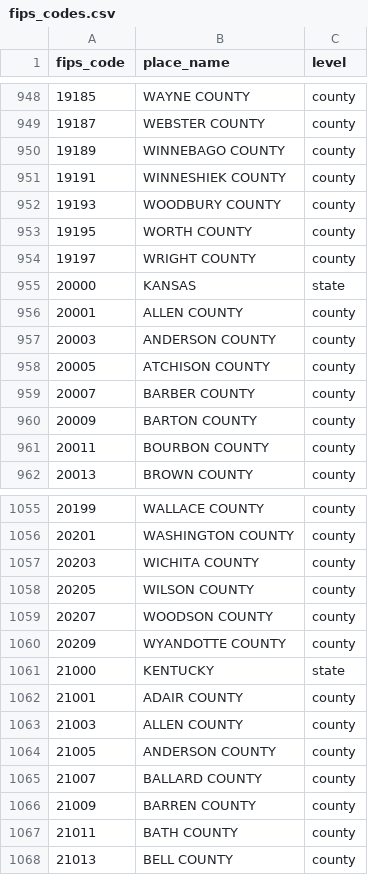
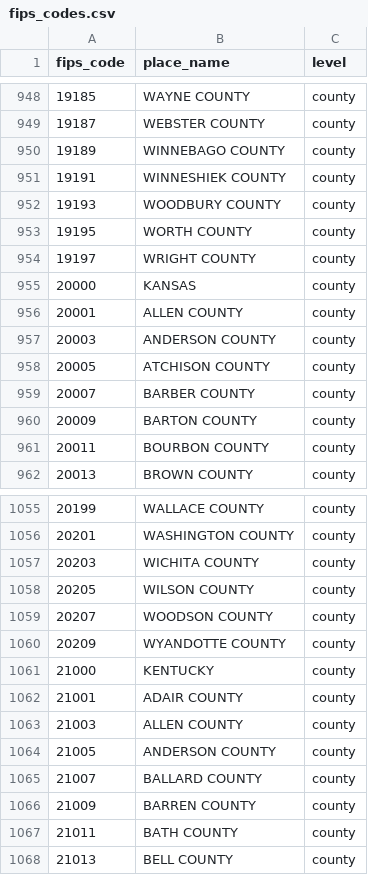
Before and after one commit to thegoodparty/gp-data-platform, a CSV file: dbt/project/seeds/fips_codes.csv, drawn as a sheet; only a part is shown, gaps mark what is left out.

Commit message:
add test to seed

```diff
--- a/dbt/project/seeds/fips_codes.csv
+++ b/dbt/project/seeds/fips_codes.csv
@@ -954,3 +954,3 @@ fips_code,place_name,level
 19197,WRIGHT COUNTY,county
-20000,KANSAS,state
+20000,KANSAS,county
 20001,ALLEN COUNTY,county
@@ -1060,3 +1060,3 @@ fips_code,place_name,level
 20209,WYANDOTTE COUNTY,county
-21000,KENTUCKY,state
+21000,KENTUCKY,county
 21001,ADAIR COUNTY,county
```
Also changed, not shown: 1 other file.
